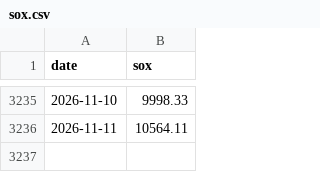
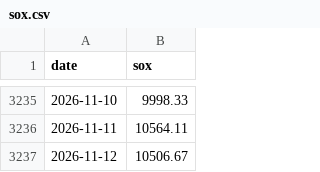
Before and after one commit to maxhse/market-regime, a CSV file: data/public/sox.csv, drawn as a sheet; only a part is shown, gaps mark what is left out.

```diff
--- a/data/public/sox.csv
+++ b/data/public/sox.csv
@@ -3236 +3236,2 @@ date,sox
 2026-11-11,10564.11
+2026-11-12,10506.67
```
Also changed, not shown: 2 other files.
